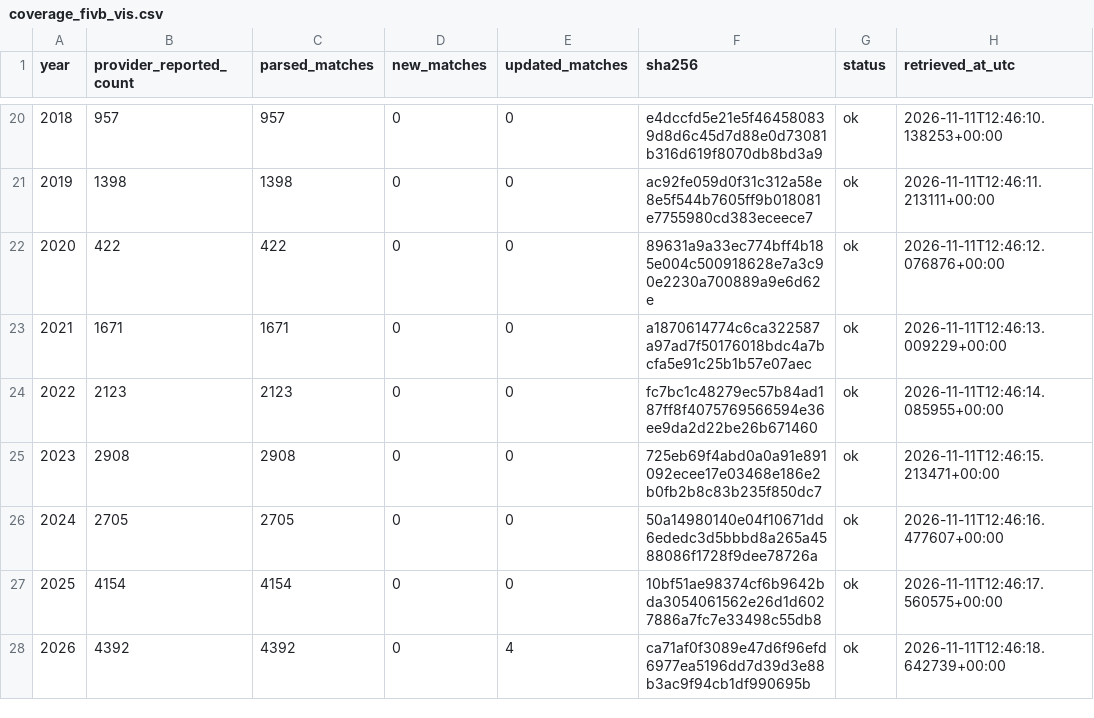
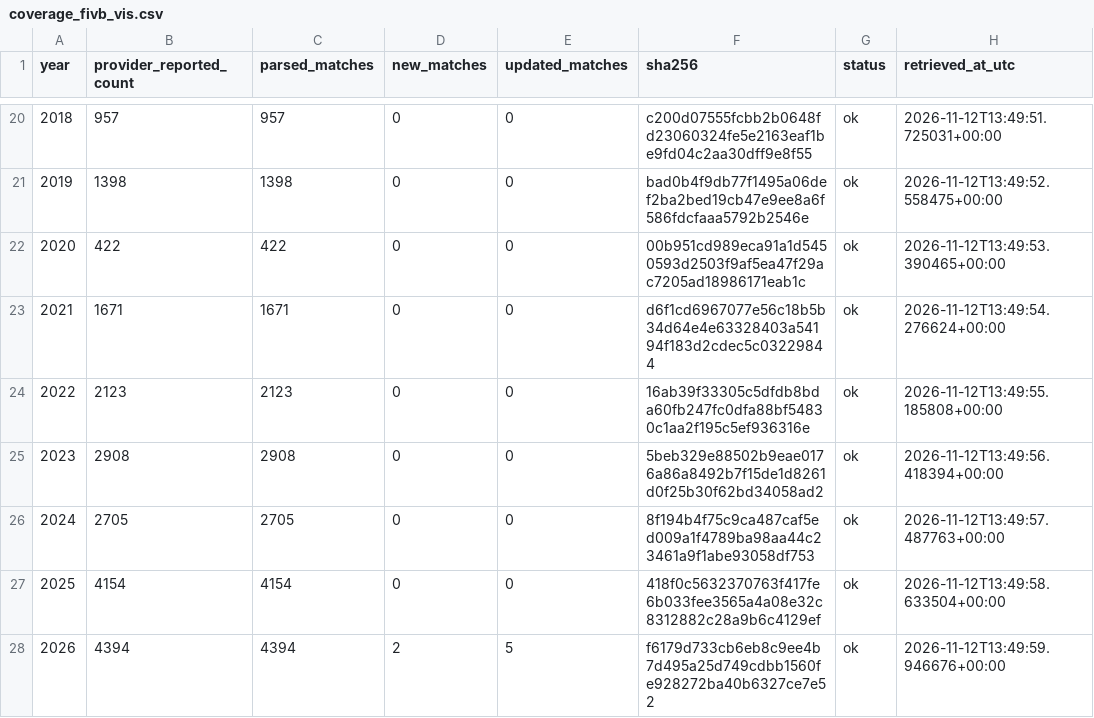
Before and after one commit to sumeetamin/elite-volleyball-dataset, a CSV file: data/coverage_fivb_vis.csv, drawn as a sheet; only a part is shown, gaps mark what is left out; the diff covers the shown part only.

```diff
--- a/data/coverage_fivb_vis.csv
+++ b/data/coverage_fivb_vis.csv
@@ -20,9 +20,9 @@ year,provider_reported_count,parsed_matches,new_matches,updated_matches,sha256,s
-2018,957,957,0,0,e4dccfd5e21e5f464580839d8d6c45d7d88e0d73081b316d619f8070db8bd3a9,ok,2026-11-11T12:46:10.138253+00:00
-2019,1398,1398,0,0,ac92fe059d0f31c312a58e8e5f544b7605ff9b018081e7755980cd383eceece7,ok,2026-11-11T12:46:11.213111+00:00
-2020,422,422,0,0,89631a9a33ec774bff4b185e004c500918628e7a3c90e2230a700889a9e6d62e,ok,2026-11-11T12:46:12.076876+00:00
-2021,1671,1671,0,0,a1870614774c6ca322587a97ad7f50176018bdc4a7bcfa5e91c25b1b57e07aec,ok,2026-11-11T12:46:13.009229+00:00
-2022,2123,2123,0,0,fc7bc1c48279ec57b84ad187ff8f4075769566594e36ee9da2d22be26b671460,ok,2026-11-11T12:46:14.085955+00:00
-2023,2908,2908,0,0,725eb69f4abd0a0a91e891092ecee17e03468e186e2b0fb2b8c83b235f850dc7,ok,2026-11-11T12:46:15.213471+00:00
-2024,2705,2705,0,0,50a14980140e04f10671dd6ededc3d5bbbd8a265a4588086f1728f9dee78726a,ok,2026-11-11T12:46:16.477607+00:00
-2025,4154,4154,0,0,10bf51ae98374cf6b9642bda3054061562e26d1d6027886a7fc7e33498c55db8,ok,2026-11-11T12:46:17.560575+00:00
-2026,4392,4392,0,4,ca71af0f3089e47d6f96efd6977ea5196dd7d39d3e88b3ac9f94cb1df990695b,ok,2026-11-11T12:46:18.642739+00:00
+2018,957,957,0,0,c200d07555fcbb2b0648fd23060324fe5e2163eaf1be9fd04c2aa30dff9e8f55,ok,2026-11-12T13:49:51.725031+00:00
+2019,1398,1398,0,0,bad0b4f9db77f1495a06def2ba2bed19cb47e9ee8a6f586fdcfaaa5792b2546e,ok,2026-11-12T13:49:52.558475+00:00
+2020,422,422,0,0,00b951cd989eca91a1d5450593d2503f9af5ea47f29ac7205ad18986171eab1c,ok,2026-11-12T13:49:53.390465+00:00
+2021,1671,1671,0,0,d6f1cd6967077e56c18b5b34d64e4e63328403a54194f183d2cdec5c03229844,ok,2026-11-12T13:49:54.276624+00:00
+2022,2123,2123,0,0,16ab39f33305c5dfdb8bda60fb247fc0dfa88bf54830c1aa2f195c5ef936316e,ok,2026-11-12T13:49:55.185808+00:00
+2023,2908,2908,0,0,5beb329e88502b9eae0176a86a8492b7f15de1d8261d0f25b30f62bd34058ad2,ok,2026-11-12T13:49:56.418394+00:00
+2024,2705,2705,0,0,8f194b4f75c9ca487caf5ed009a1f4789ba98aa44c23461a9f1abe93058df753,ok,2026-11-12T13:49:57.487763+00:00
+2025,4154,4154,0,0,418f0c5632370763f417fe6b033fee3565a4a08e32c8312882c28a9b6c4129ef,ok,2026-11-12T13:49:58.633504+00:00
+2026,4394,4394,2,5,f6179d733cb6eb8c9ee4b7d495a25d749cdbb1560fe928272ba40b6327ce7e52,ok,2026-11-12T13:49:59.946676+00:00
```
Also changed, not shown: 36 edited cells elsewhere in this file, 25 other files.
